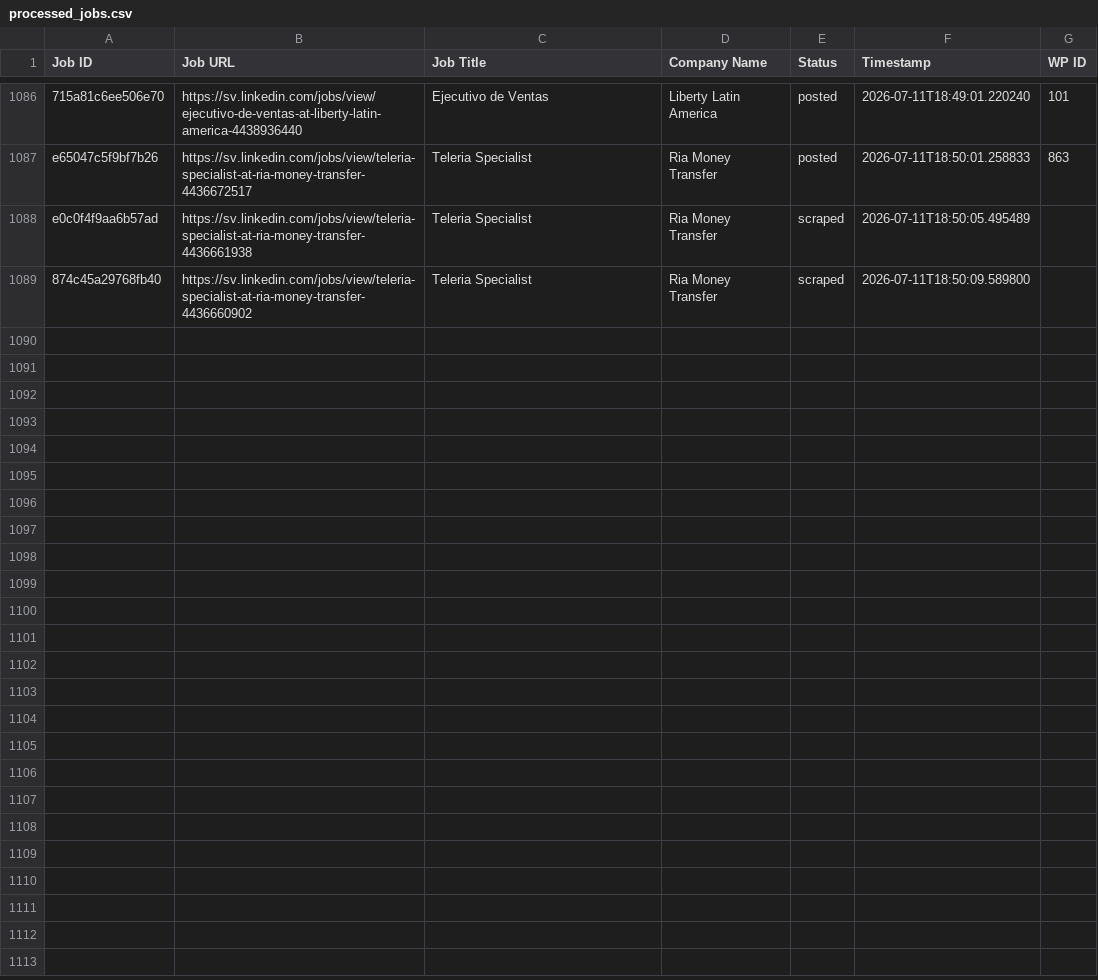
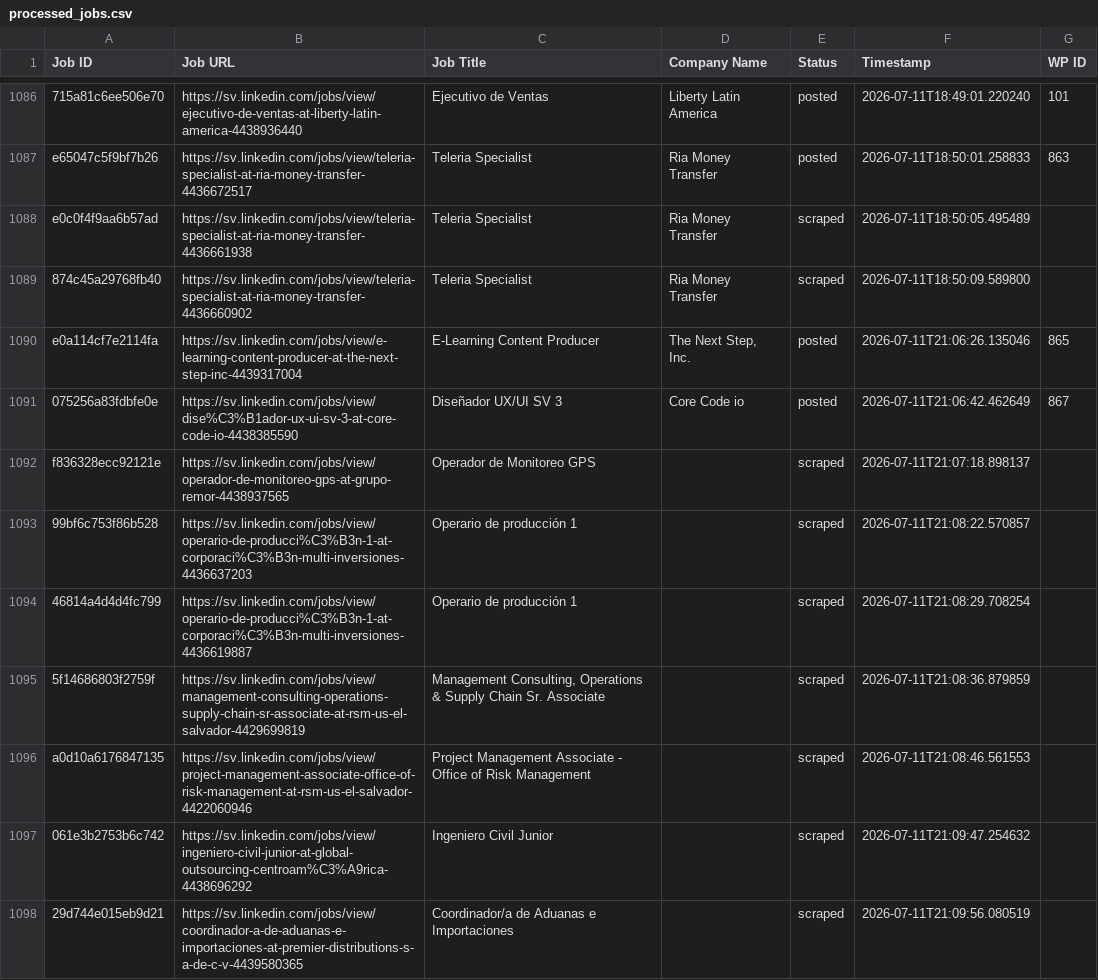
Before and after one commit to vindoky/sv, a CSV file: processed_jobs.csv, drawn as a sheet; only a part is shown, gaps mark what is left out; the diff covers the shown part only; the diff names each change by its address in the sheet, - before the commit and + after, or states it on an @@ line.

```diff
--- a/processed_jobs.csv
+++ b/processed_jobs.csv
+row 1090: e0a114cf7e2114fa | https://sv.linkedin.com/jobs/view/e-learning-content-producer-at-the-next-step-inc-4439317004 | E-Learning Content Producer | The Next Step, Inc. | posted | 2026-07-11T21:06:26.135046 | 865
+row 1091: 075256a83fdbfe0e | https://sv.linkedin.com/jobs/view/dise%C3%B1ador-ux-ui-sv-3-at-core-code-io-4438385590 | Diseñador UX/UI SV 3 | Core Code io | posted | 2026-07-11T21:06:42.462649 | 867
+row 1092: f836328ecc92121e | https://sv.linkedin.com/jobs/view/operador-de-monitoreo-gps-at-grupo-remor-4438937565 | Operador de Monitoreo GPS |  | scraped | 2026-07-11T21:07:18.898137
+row 1093: 99bf6c753f86b528 | https://sv.linkedin.com/jobs/view/operario-de-producci%C3%B3n-1-at-corporaci%C3%B3n-multi-inversiones-4436637203 | Operario de producción 1 |  | scraped | 2026-07-11T21:08:22.570857
+row 1094: 46814a4d4d4fc799 | https://sv.linkedin.com/jobs/view/operario-de-producci%C3%B3n-1-at-corporaci%C3%B3n-multi-inversiones-4436619887 | Operario de producción 1 |  | scraped | 2026-07-11T21:08:29.708254
+row 1095: 5f14686803f2759f | https://sv.linkedin.com/jobs/view/management-consulting-operations-supply-chain-sr-associate-at-rsm-us-el-salvador-4429699819 | Management Consulting, Operations & Supply Chain Sr. Associate |  | scraped | 2026-07-11T21:08:36.879859
+row 1096: a0d10a6176847135 | https://sv.linkedin.com/jobs/view/project-management-associate-office-of-risk-management-at-rsm-us-el-salvador-4422060946 | Project Management Associate - Office of Risk Management |  | scraped | 2026-07-11T21:08:46.561553
+row 1097: 061e3b2753b6c742 | https://sv.linkedin.com/jobs/view/ingeniero-civil-junior-at-global-outsourcing-centroam%C3%A9rica-4438696292 | Ingeniero Civil Junior |  | scraped | 2026-07-11T21:09:47.254632
+row 1098: 29d744e015eb9d21 | https://sv.linkedin.com/jobs/view/coordinador-a-de-aduanas-e-importaciones-at-premier-distributions-s-a-de-c-v-4439580365 | Coordinador/a de Aduanas e Importaciones |  | scraped | 2026-07-11T21:09:56.080519
```
Also changed, not shown: 8 added rows elsewhere in this file.
